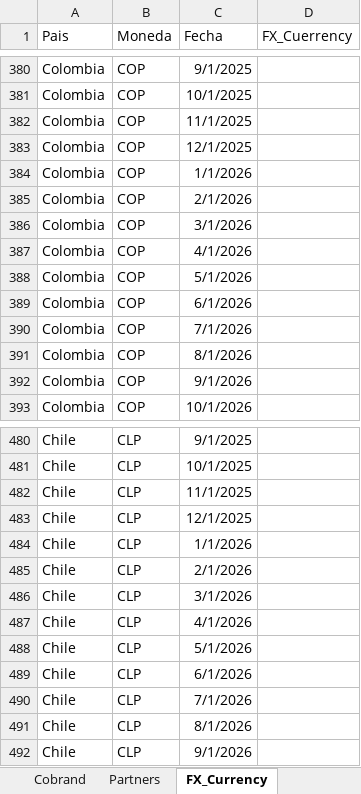
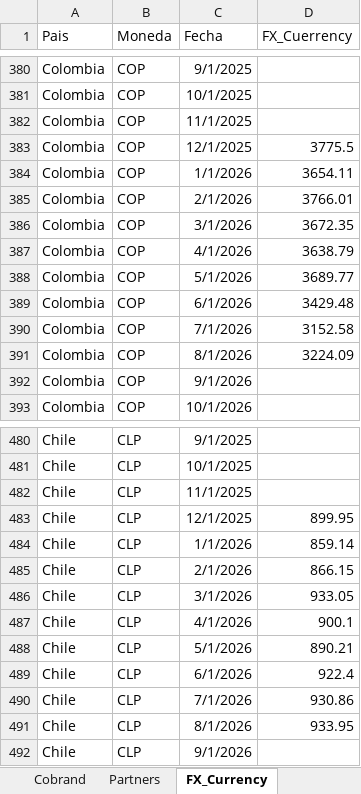
Before and after one commit to diegobracco-boop/Loyalty_Ecosystem, an Excel workbook: Input_Precios.xlsx, sheet FX_Currency, drawn as a sheet; only a part is shown, gaps mark what is left out; values as stored, in another font and other column widths than the file's, no borders; the diff covers the shown part only; the diff names each change by its address in the sheet, - before the commit and + after, or states it on an @@ line.

```diff
--- a/Input_Precios.xlsx (sheet FX_Currency)
+++ b/Input_Precios.xlsx (sheet FX_Currency)
-D383 (FX_Cuerrency): (empty)
+D383 (FX_Cuerrency): 3775.5
-D384 (FX_Cuerrency): (empty)
+D384 (FX_Cuerrency): 3654.11
-D385 (FX_Cuerrency): (empty)
+D385 (FX_Cuerrency): 3766.01
-D386 (FX_Cuerrency): (empty)
+D386 (FX_Cuerrency): 3672.35
-D387 (FX_Cuerrency): (empty)
+D387 (FX_Cuerrency): 3638.79
-D388 (FX_Cuerrency): (empty)
+D388 (FX_Cuerrency): 3689.77
-D389 (FX_Cuerrency): (empty)
+D389 (FX_Cuerrency): 3429.48
-D390 (FX_Cuerrency): (empty)
+D390 (FX_Cuerrency): 3152.58
-D391 (FX_Cuerrency): (empty)
+D391 (FX_Cuerrency): 3224.09
-D483 (FX_Cuerrency): (empty)
+D483 (FX_Cuerrency): 899.95
-D484 (FX_Cuerrency): (empty)
+D484 (FX_Cuerrency): 859.14
-D485 (FX_Cuerrency): (empty)
+D485 (FX_Cuerrency): 866.15
-D486 (FX_Cuerrency): (empty)
+D486 (FX_Cuerrency): 933.05
-D487 (FX_Cuerrency): (empty)
+D487 (FX_Cuerrency): 900.1
-D488 (FX_Cuerrency): (empty)
+D488 (FX_Cuerrency): 890.21
-D489 (FX_Cuerrency): (empty)
+D489 (FX_Cuerrency): 922.4
-D490 (FX_Cuerrency): (empty)
+D490 (FX_Cuerrency): 930.86
-D491 (FX_Cuerrency): (empty)
+D491 (FX_Cuerrency): 933.95
```
Also changed, not shown: 18 edited cells elsewhere in this sheet, formulas that keep their value.
